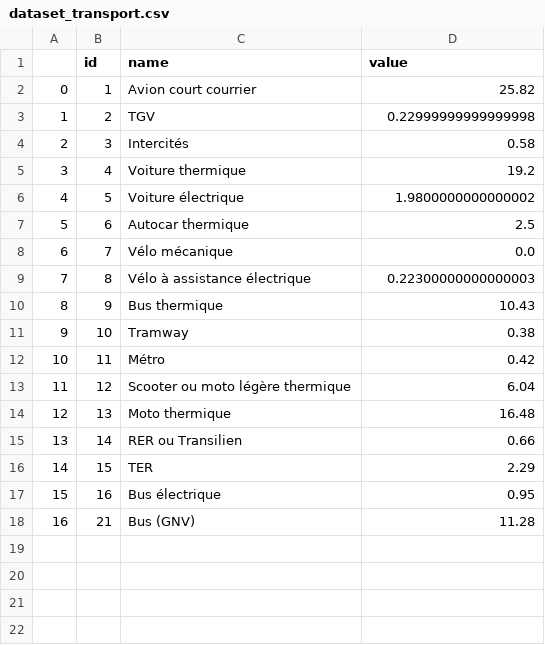
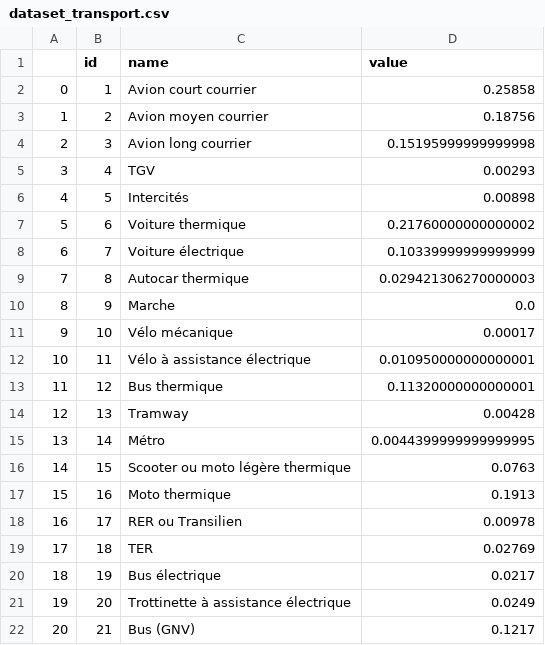
Before and after one commit to PikaChou82/LeafLab, a CSV file: Datasets_from_ETL/dataset_transport.csv, drawn as a sheet; addresses are those after the commit; the diff names each change by its address in the sheet, - before the commit and + after, or states it on an @@ line.

Commit message:
Update dataset_transport.csv

```diff
--- a/Datasets_from_ETL/dataset_transport.csv
+++ b/Datasets_from_ETL/dataset_transport.csv
-D2 (value): 25.82
+D2 (value): 0.25858
-C3 (name): TGV
+C3 (name): Avion moyen courrier
-D3 (value): 0.22999999999999998
+D3 (value): 0.18756
-C4 (name): Intercités
+C4 (name): Avion long courrier
-D4 (value): 0.58
+D4 (value): 0.15195999999999998
-C5 (name): Voiture thermique
+C5 (name): TGV
-D5 (value): 19.2
+D5 (value): 0.00293
-C6 (name): Voiture électrique
+C6 (name): Intercités
-D6 (value): 1.9800000000000002
+D6 (value): 0.00898
-C7 (name): Autocar thermique
+C7 (name): Voiture thermique
-D7 (value): 2.5
+D7 (value): 0.21760000000000002
-C8 (name): Vélo mécanique
+C8 (name): Voiture électrique
-D8 (value): 0.0
+D8 (value): 0.10339999999999999
-C9 (name): Vélo à assistance électrique
+C9 (name): Autocar thermique
-D9 (value): 0.22300000000000003
+D9 (value): 0.029421306270000003
-C10 (name): Bus thermique
+C10 (name): Marche
-D10 (value): 10.43
+D10 (value): 0.0
-C11 (name): Tramway
+C11 (name): Vélo mécanique
-D11 (value): 0.38
+D11 (value): 0.00017
-C12 (name): Métro
+C12 (name): Vélo à assistance électrique
-D12 (value): 0.42
+D12 (value): 0.010950000000000001
-C13 (name): Scooter ou moto légère thermique
+C13 (name): Bus thermique
-D13 (value): 6.04
+D13 (value): 0.11320000000000001
-C14 (name): Moto thermique
+C14 (name): Tramway
-D14 (value): 16.48
+D14 (value): 0.00428
-C15 (name): RER ou Transilien
+C15 (name): Métro
-D15 (value): 0.66
+D15 (value): 0.0044399999999999995
-C16 (name): TER
+C16 (name): Scooter ou moto légère thermique
-D16 (value): 2.29
+D16 (value): 0.0763
-C17 (name): Bus électrique
+C17 (name): Moto thermique
-D17 (value): 0.95
+D17 (value): 0.1913
+row 18: 16 | 17 | RER ou Transilien | 0.00978
+row 19: 17 | 18 | TER | 0.02769
+row 20: 18 | 19 | Bus électrique | 0.0217
+row 21: 19 | 20 | Trottinette à assistance électrique | 0.0249
@@ column A renumbered from row 22 down @@
-D22 (value): 11.28
+D22 (value): 0.1217
```
